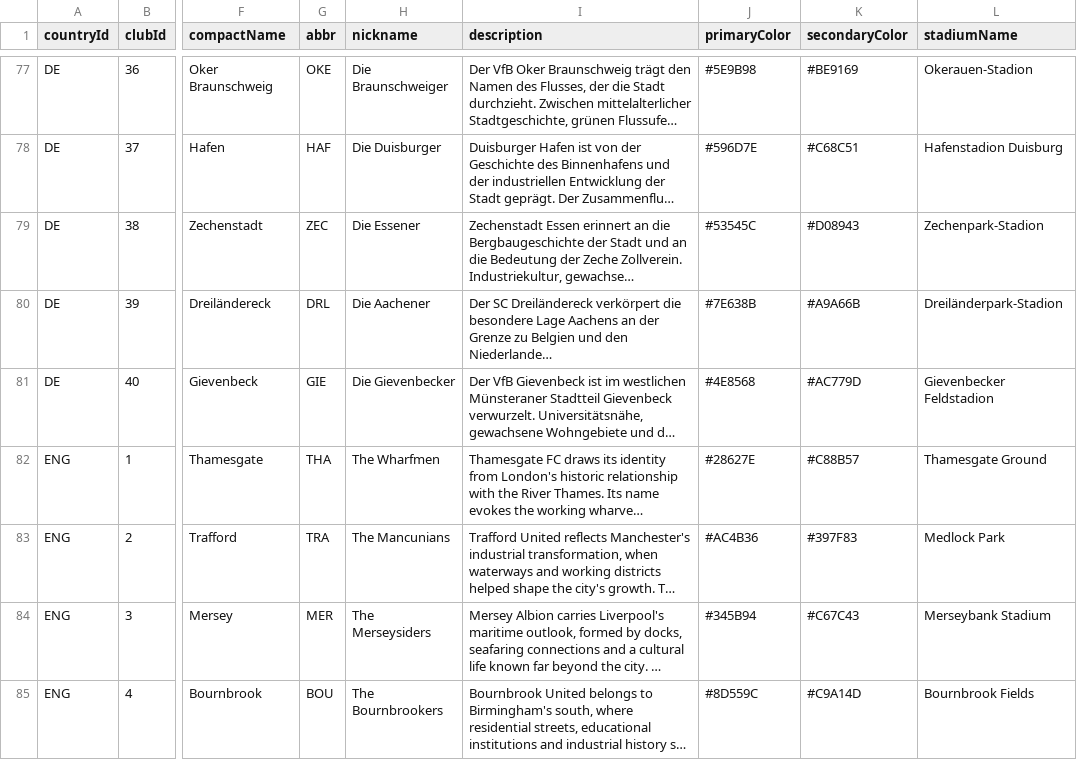
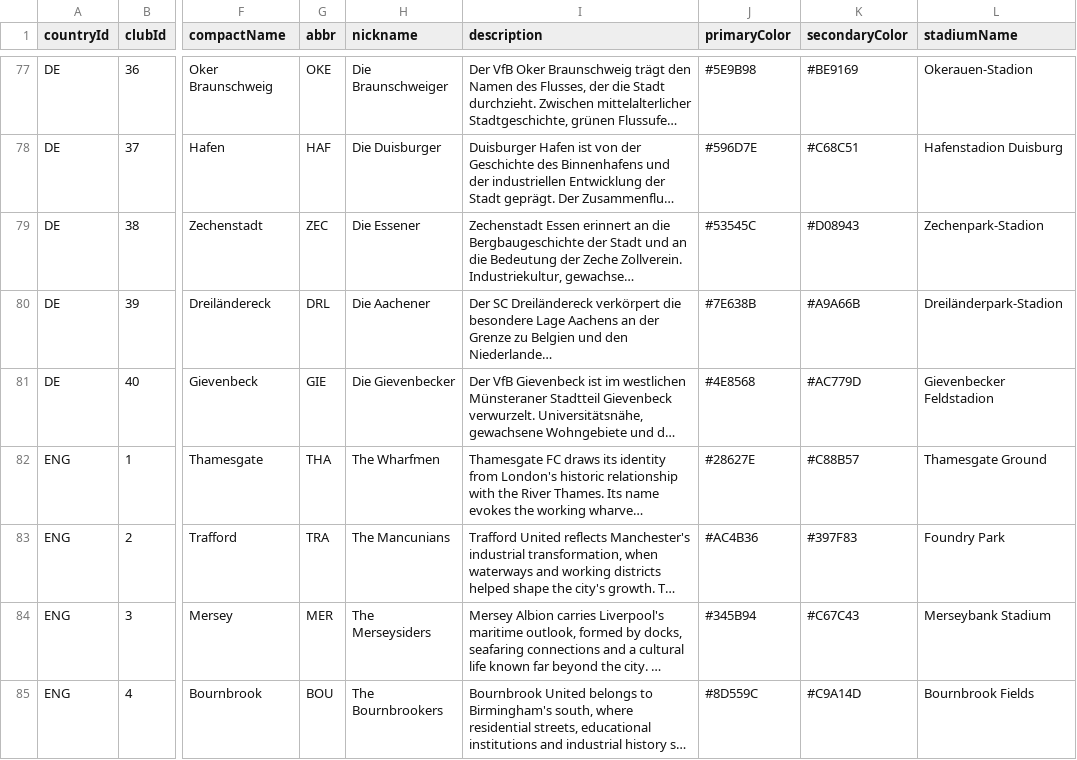
Before and after one commit to FraGioco9/football-architect, a CSV file: data/clubs-registry.csv, drawn as a sheet; only a part is shown, gaps mark what is left out; long unchanged cells end in …; the diff names each change by its address in the sheet, - before the commit and + after, or states it on an @@ line.

```diff
--- a/data/clubs-registry.csv
+++ b/data/clubs-registry.csv
-L83 (stadiumName): Medlock Park
+L83 (stadiumName): Foundry Park
```
Also changed, not shown: data/club-rivalries.csv, 8 other files.
